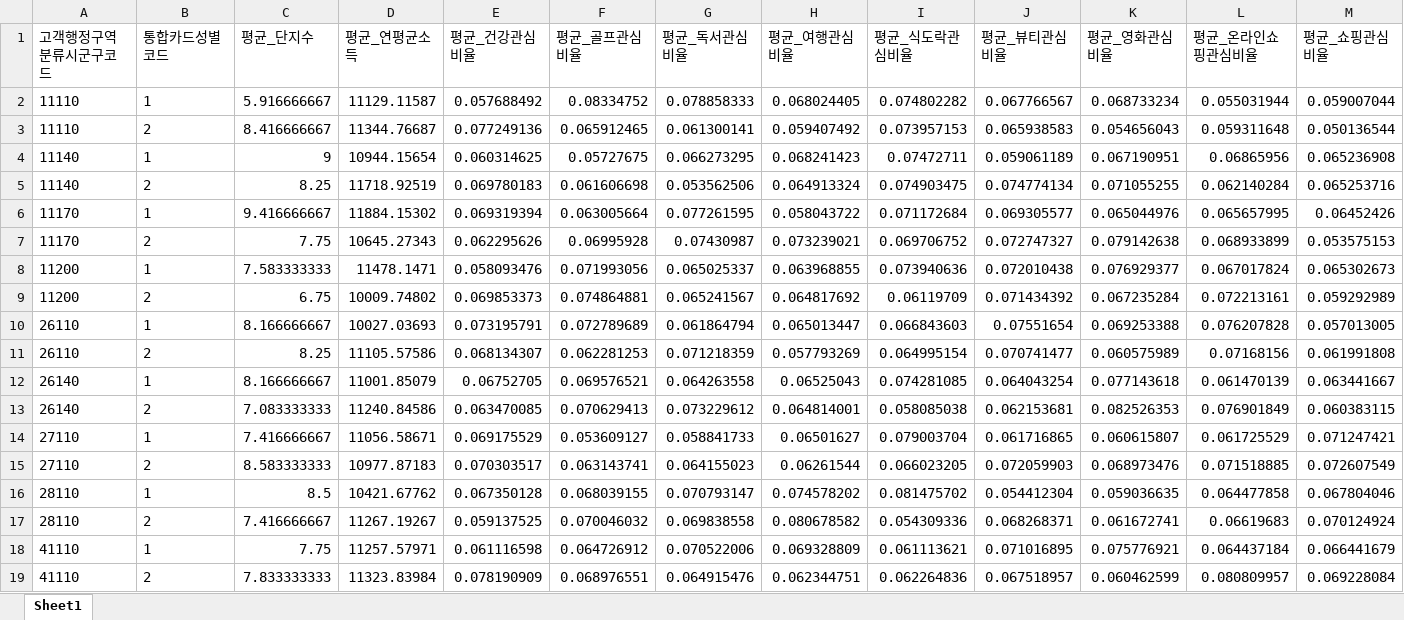
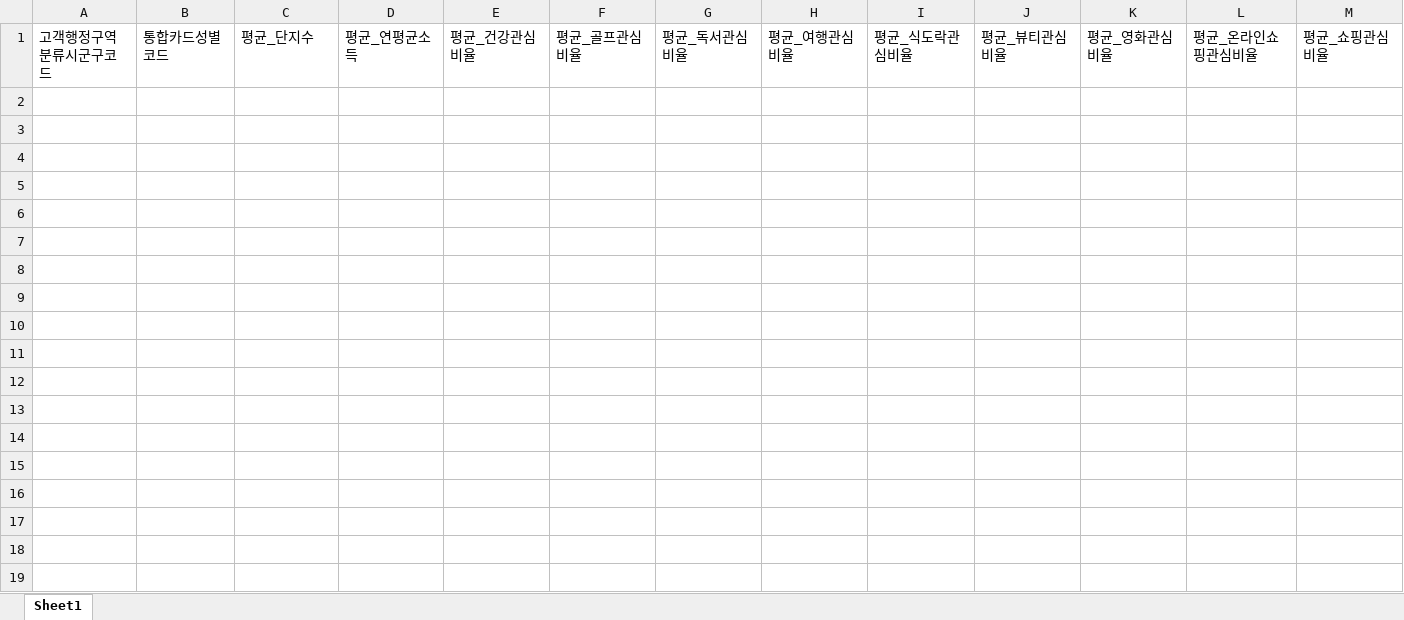
Before and after one commit to seungc1/Analysis_Competition, an Excel workbook: sample_data/output/excel/08_아파트단지소비_시군구별.xlsx, sheet Sheet1, drawn as a sheet; only a part is shown; values as stored, in another font and other column widths than the file's, no borders; rows hold the shown columns only; the diff covers the shown part only; the diff names each change by its address in the sheet, - before the commit and + after, or states it on an @@ line.

```diff
--- a/sample_data/output/excel/08_아파트단지소비_시군구별.xlsx (sheet Sheet1)
+++ b/sample_data/output/excel/08_아파트단지소비_시군구별.xlsx (sheet Sheet1)
-row 2: 11110 | 1 | 5.916666667 | 11129.11587 | 0.057688492 | 0.08334752 | 0.078858333 | 0.068024405 | 0.074802282 | 0.067766567 | 0.068733234 | 0.055031944 | 0.059007044
-row 3: 11110 | 2 | 8.416666667 | 11344.76687 | 0.077249136 | 0.065912465 | 0.061300141 | 0.059407492 | 0.073957153 | 0.065938583 | 0.054656043 | 0.059311648 | 0.050136544
-row 4: 11140 | 1 | 9 | 10944.15654 | 0.060314625 | 0.05727675 | 0.066273295 | 0.068241423 | 0.07472711 | 0.059061189 | 0.067190951 | 0.06865956 | 0.065236908
-row 5: 11140 | 2 | 8.25 | 11718.92519 | 0.069780183 | 0.061606698 | 0.053562506 | 0.064913324 | 0.074903475 | 0.074774134 | 0.071055255 | 0.062140284 | 0.065253716
-row 6: 11170 | 1 | 9.416666667 | 11884.15302 | 0.069319394 | 0.063005664 | 0.077261595 | 0.058043722 | 0.071172684 | 0.069305577 | 0.065044976 | 0.065657995 | 0.06452426
-row 7: 11170 | 2 | 7.75 | 10645.27343 | 0.062295626 | 0.06995928 | 0.07430987 | 0.073239021 | 0.069706752 | 0.072747327 | 0.079142638 | 0.068933899 | 0.053575153
-row 8: 11200 | 1 | 7.583333333 | 11478.1471 | 0.058093476 | 0.071993056 | 0.065025337 | 0.063968855 | 0.073940636 | 0.072010438 | 0.076929377 | 0.067017824 | 0.065302673
-row 9: 11200 | 2 | 6.75 | 10009.74802 | 0.069853373 | 0.074864881 | 0.065241567 | 0.064817692 | 0.06119709 | 0.071434392 | 0.067235284 | 0.072213161 | 0.059292989
-row 10: 26110 | 1 | 8.166666667 | 10027.03693 | 0.073195791 | 0.072789689 | 0.061864794 | 0.065013447 | 0.066843603 | 0.07551654 | 0.069253388 | 0.076207828 | 0.057013005
-row 11: 26110 | 2 | 8.25 | 11105.57586 | 0.068134307 | 0.062281253 | 0.071218359 | 0.057793269 | 0.064995154 | 0.070741477 | 0.060575989 | 0.07168156 | 0.061991808
-row 12: 26140 | 1 | 8.166666667 | 11001.85079 | 0.06752705 | 0.069576521 | 0.064263558 | 0.06525043 | 0.074281085 | 0.064043254 | 0.077143618 | 0.061470139 | 0.063441667
-row 13: 26140 | 2 | 7.083333333 | 11240.84586 | 0.063470085 | 0.070629413 | 0.073229612 | 0.064814001 | 0.058085038 | 0.062153681 | 0.082526353 | 0.076901849 | 0.060383115
-row 14: 27110 | 1 | 7.416666667 | 11056.58671 | 0.069175529 | 0.053609127 | 0.058841733 | 0.06501627 | 0.079003704 | 0.061716865 | 0.060615807 | 0.061725529 | 0.071247421
-row 15: 27110 | 2 | 8.583333333 | 10977.87183 | 0.070303517 | 0.063143741 | 0.064155023 | 0.06261544 | 0.066023205 | 0.072059903 | 0.068973476 | 0.071518885 | 0.072607549
-row 16: 28110 | 1 | 8.5 | 10421.67762 | 0.067350128 | 0.068039155 | 0.070793147 | 0.074578202 | 0.081475702 | 0.054412304 | 0.059036635 | 0.064477858 | 0.067804046
-row 17: 28110 | 2 | 7.416666667 | 11267.19267 | 0.059137525 | 0.070046032 | 0.069838558 | 0.080678582 | 0.054309336 | 0.068268371 | 0.061672741 | 0.06619683 | 0.070124924
-row 18: 41110 | 1 | 7.75 | 11257.57971 | 0.061116598 | 0.064726912 | 0.070522006 | 0.069328809 | 0.061113621 | 0.071016895 | 0.075776921 | 0.064437184 | 0.066441679
-row 19: 41110 | 2 | 7.833333333 | 11323.83984 | 0.078190909 | 0.068976551 | 0.064915476 | 0.062344751 | 0.062264836 | 0.067518957 | 0.060462599 | 0.080809957 | 0.069228084
```
Also changed, not shown: 16 removed rows elsewhere in this sheet, sample_data/output/excel/04_SGIS_시군구별_주거현황.xlsx, sample_data/output/excel/06_NICE_대출연체_시군구별.xlsx, 14 other files.
